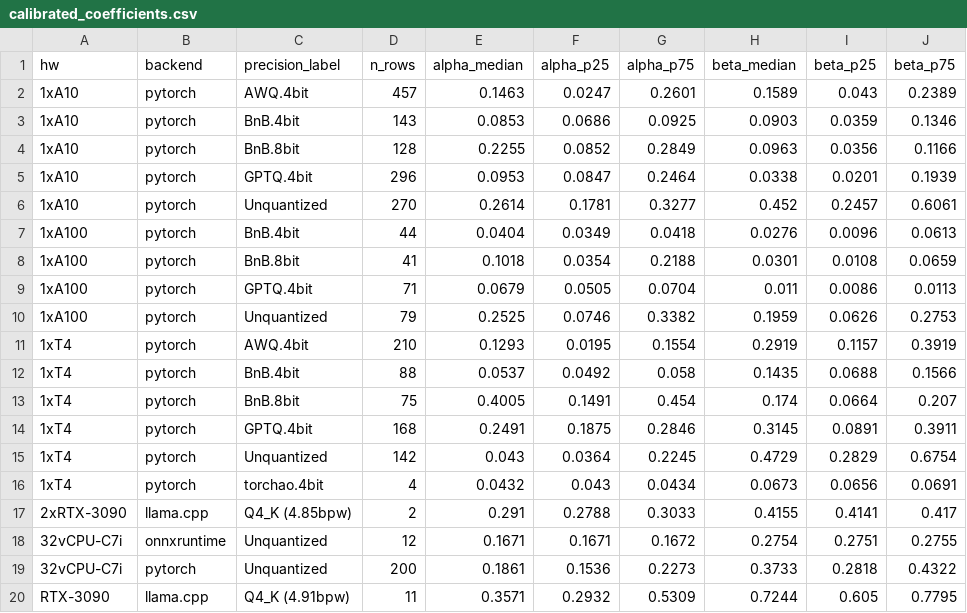
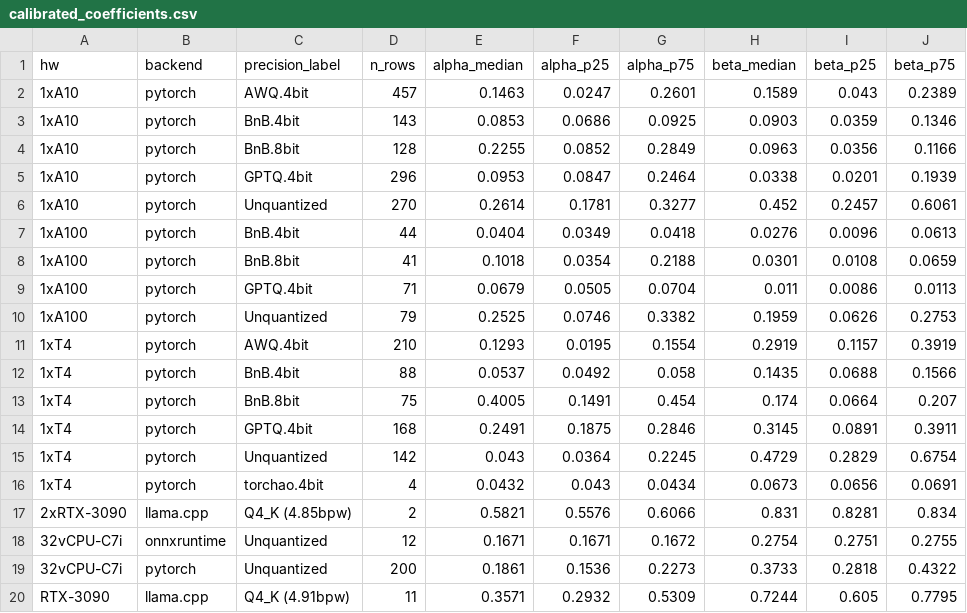
Before and after one commit to dedanimalfarm/llm-inference-emulator, a CSV file: results/calibrated_coefficients.csv, drawn as a sheet.

```diff
--- a/results/calibrated_coefficients.csv
+++ b/results/calibrated_coefficients.csv
@@ -16,3 +16,3 @@ hw,backend,precision_label,n_rows,alpha_median,alpha_p25,alpha_p75,beta_median,b
 1xT4,pytorch,torchao.4bit,4,0.0432,0.043,0.0434,0.0673,0.0656,0.0691
-2xRTX-3090,llama.cpp,Q4_K (4.85bpw),2,0.291,0.2788,0.3033,0.4155,0.4141,0.417
+2xRTX-3090,llama.cpp,Q4_K (4.85bpw),2,0.5821,0.5576,0.6066,0.831,0.8281,0.834
 32vCPU-C7i,onnxruntime,Unquantized,12,0.1671,0.1671,0.1672,0.2754,0.2751,0.2755
```
Also changed, not shown: results/calibrated_fine.csv, results/raw_coefficients.csv, 1 other file.
